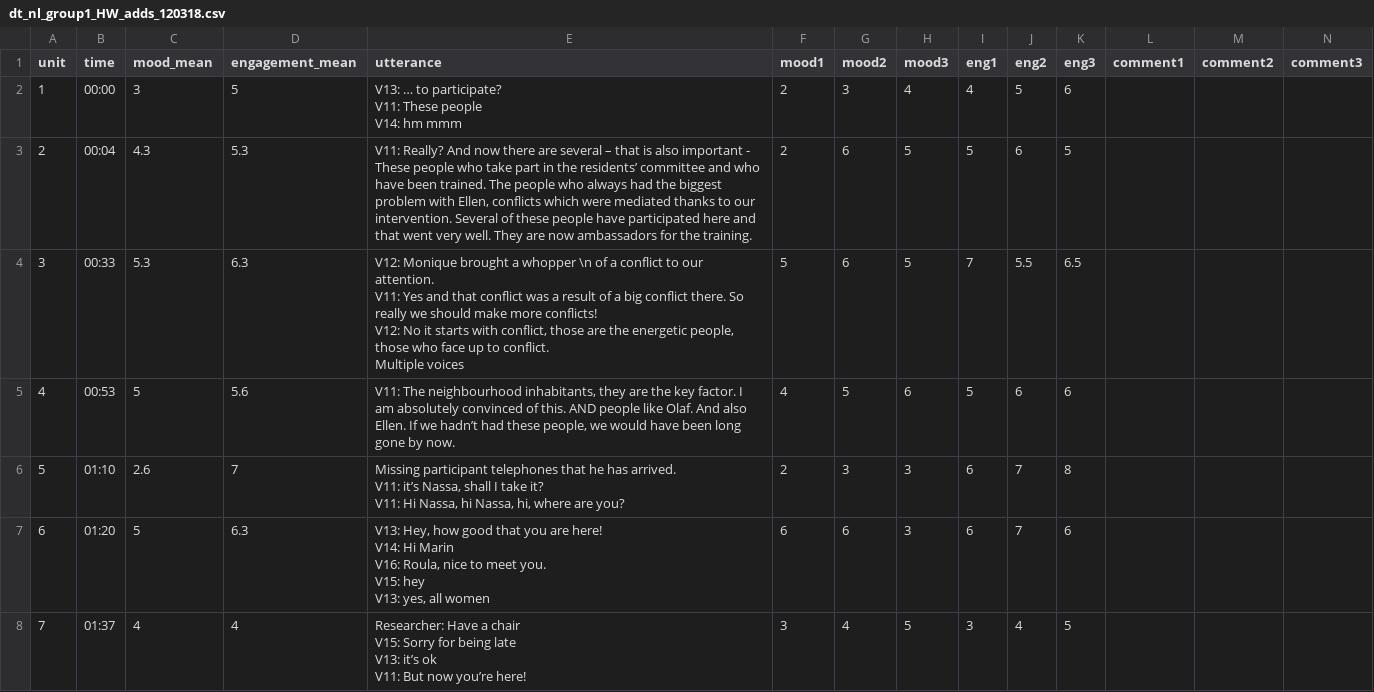
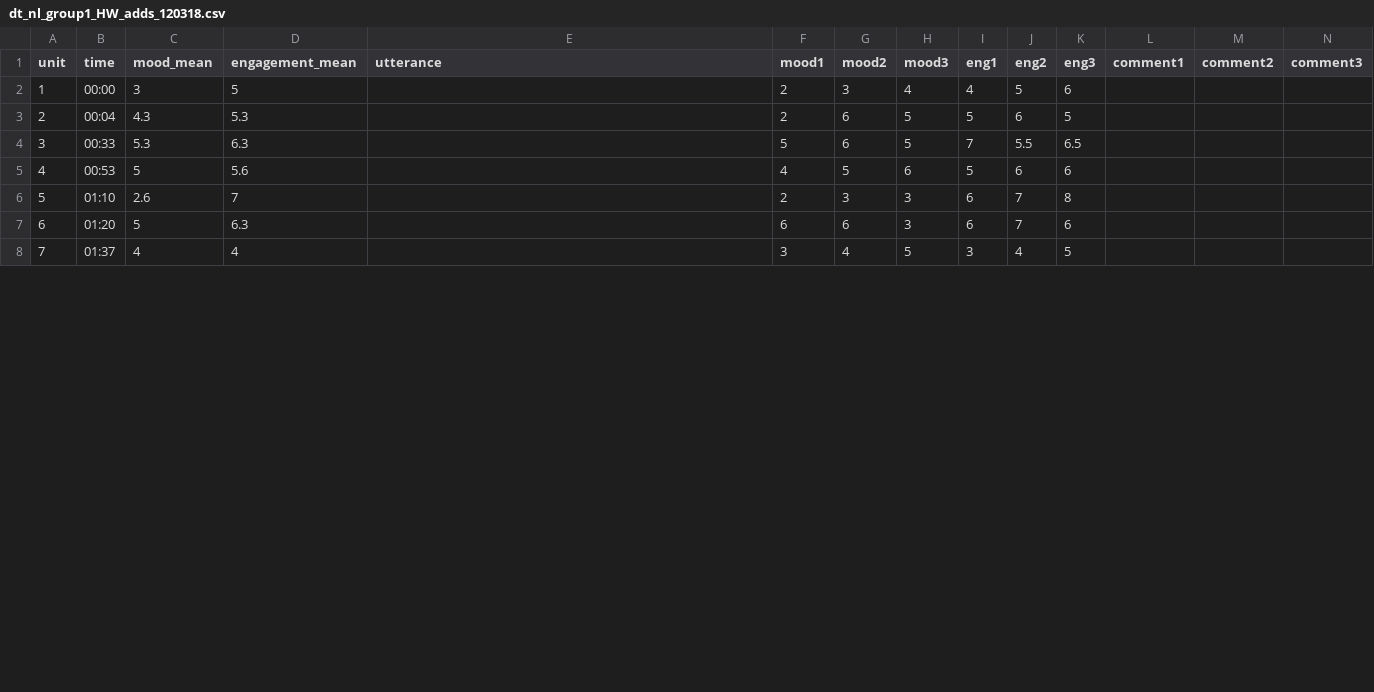
Before and after one commit to BobbyGlennS/space-between-visualisations, a CSV file: dt_nl_group1_HW_adds_120318.csv, drawn as a sheet; only a part is shown; ↵ is a line break in a cell; the diff covers the shown part only; the diff names each change by its address in the sheet, - before the commit and + after, or states it on an @@ line.

Commit message:
updating data

```diff
--- a/dt_nl_group1_HW_adds_120318.csv
+++ b/dt_nl_group1_HW_adds_120318.csv
-E2 (utterance): V13: … to participate? ↵ V11: These people ↵ V14: hm mmm
+E2 (utterance): (empty)
-E3 (utterance): V11: Really? And now there are several – that is also important - These people who take part in the residents’ committee and who have been trained. The people who always had the biggest problem with Ellen, conflicts which were mediated thanks to our intervention. Several of these people have participated here and that went very well. They are now ambassadors for the training.
+E3 (utterance): (empty)
-E4 (utterance): V12: Monique brought a whopper \n of a conflict to our attention. ↵ V11: Yes and that conflict was a result of a big conflict there. So really we should make more conflicts! ↵ V12: No it starts with conflict, those are the energetic people, those who face up to conflict. ↵ Multiple voices
+E4 (utterance): (empty)
-E5 (utterance): V11: The neighbourhood inhabitants, they are the key factor. I am absolutely convinced of this. AND people like Olaf. And also Ellen. If we hadn’t had these people, we would have been long gone by now.
+E5 (utterance): (empty)
-E6 (utterance): Missing participant telephones that he has arrived. ↵ V11: it’s Nassa, shall I take it? ↵ V11: Hi Nassa, hi Nassa, hi, where are you?
+E6 (utterance): (empty)
-E7 (utterance): V13: Hey, how good that you are here! ↵ V14: Hi Marin ↵ V16: Roula, nice to meet you. ↵ V15: hey ↵ V13: yes, all women
+E7 (utterance): (empty)
-E8 (utterance): Researcher: Have a chair ↵ V15: Sorry for being late ↵ V13: it’s ok ↵ V11: But now you’re here!
+E8 (utterance): (empty)
```
Also changed, not shown: 7 edited cells elsewhere in this file.
